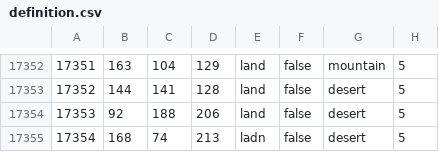
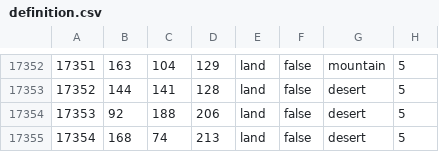
Before and after one commit to Cold-War-Iron-Curtain-Dev-Team/ColdWarIronCurtain, a CSV file: Cold War Iron Curtain/map/definition.csv, drawn as a sheet; only a part is shown, gaps mark what is left out.

```diff
--- a/Cold War Iron Curtain/map/definition.csv
+++ b/Cold War Iron Curtain/map/definition.csv
@@ -17354,2 +17354,2 @@
 17353;92;188;206;land;false;desert;5
-17354;168;74;213;ladn;false;desert;5
+17354;168;74;213;land;false;desert;5
```
Also changed, not shown: 4 other files.
